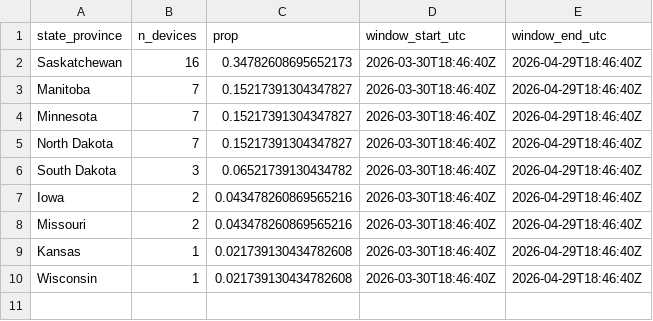
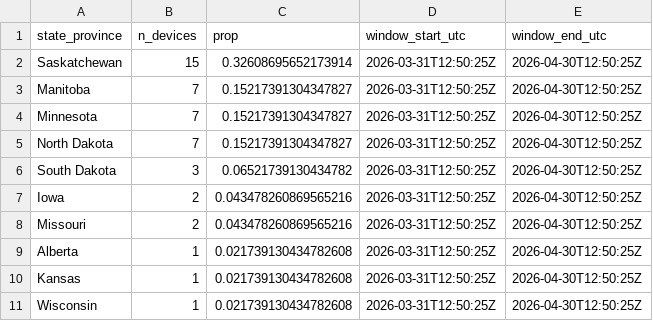
Before and after one commit to askrenr/TransmitterUpdate, a CSV file: docs/data/state_province_proportions.csv, drawn as a sheet.

```diff
--- a/docs/data/state_province_proportions.csv
+++ b/docs/data/state_province_proportions.csv
@@ -1,10 +1,11 @@
 state_province,n_devices,prop,window_start_utc,window_end_utc
-Saskatchewan,16,0.34782608695652173,2026-03-30T18:46:40Z,2026-04-29T18:46:40Z
-Manitoba,7,0.15217391304347827,2026-03-30T18:46:40Z,2026-04-29T18:46:40Z
-Minnesota,7,0.15217391304347827,2026-03-30T18:46:40Z,2026-04-29T18:46:40Z
-North Dakota,7,0.15217391304347827,2026-03-30T18:46:40Z,2026-04-29T18:46:40Z
-South Dakota,3,0.06521739130434782,2026-03-30T18:46:40Z,2026-04-29T18:46:40Z
-Iowa,2,0.043478260869565216,2026-03-30T18:46:40Z,2026-04-29T18:46:40Z
-Missouri,2,0.043478260869565216,2026-03-30T18:46:40Z,2026-04-29T18:46:40Z
-Kansas,1,0.021739130434782608,2026-03-30T18:46:40Z,2026-04-29T18:46:40Z
-Wisconsin,1,0.021739130434782608,2026-03-30T18:46:40Z,2026-04-29T18:46:40Z
+Saskatchewan,15,0.32608695652173914,2026-03-31T12:50:25Z,2026-04-30T12:50:25Z
+Manitoba,7,0.15217391304347827,2026-03-31T12:50:25Z,2026-04-30T12:50:25Z
+Minnesota,7,0.15217391304347827,2026-03-31T12:50:25Z,2026-04-30T12:50:25Z
+North Dakota,7,0.15217391304347827,2026-03-31T12:50:25Z,2026-04-30T12:50:25Z
+South Dakota,3,0.06521739130434782,2026-03-31T12:50:25Z,2026-04-30T12:50:25Z
+Iowa,2,0.043478260869565216,2026-03-31T12:50:25Z,2026-04-30T12:50:25Z
+Missouri,2,0.043478260869565216,2026-03-31T12:50:25Z,2026-04-30T12:50:25Z
+Alberta,1,0.021739130434782608,2026-03-31T12:50:25Z,2026-04-30T12:50:25Z
+Kansas,1,0.021739130434782608,2026-03-31T12:50:25Z,2026-04-30T12:50:25Z
+Wisconsin,1,0.021739130434782608,2026-03-31T12:50:25Z,2026-04-30T12:50:25Z
```
Also changed, not shown: docs/data/device_migration_metrics.csv, docs/data/device_state_province.csv, 5 other files.
